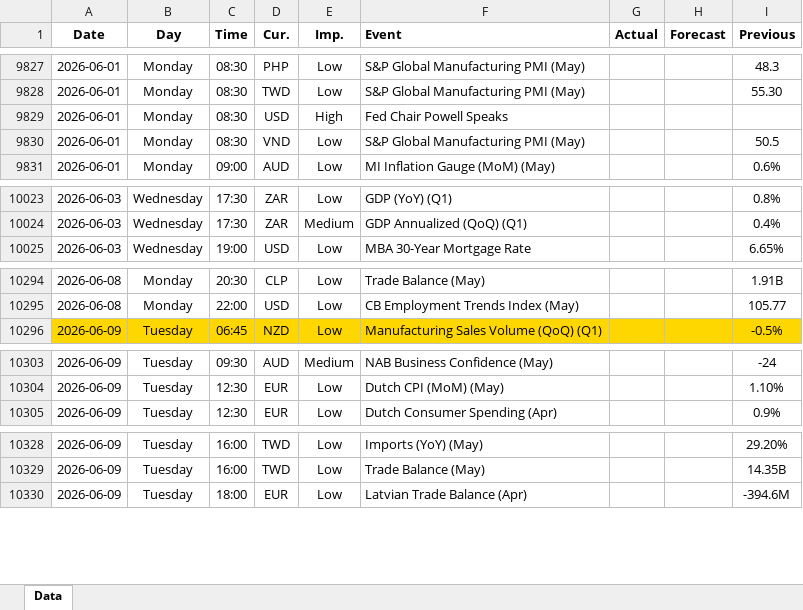
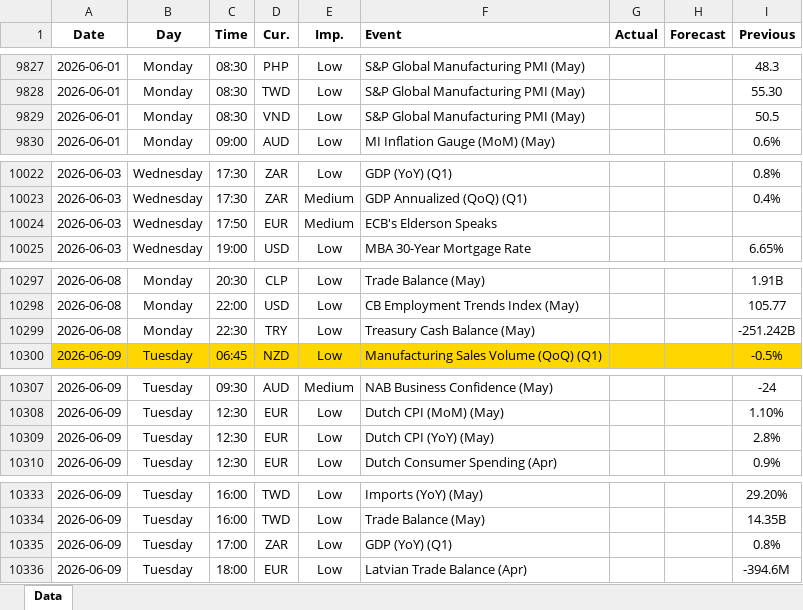
Before and after one commit to yiyousiow000814/XAUUSD-Calendar-Agent, an Excel workbook: data/Economic_Calendar/2026/2026_calendar.xlsx, sheet Data, drawn as a sheet; only a part is shown, gaps mark what is left out; values as stored, in another font and other column widths than the file's, no borders; removed rows and columns are numbered as before the commit, all else as after; the diff covers the shown part only; the diff names each change by its address in the sheet, - before the commit and + after, or states it on an @@ line.

```diff
--- a/data/Economic_Calendar/2026/2026_calendar.xlsx (sheet Data)
+++ b/data/Economic_Calendar/2026/2026_calendar.xlsx (sheet Data)
-row 9829: 2026-06-01 | Monday | 08:30 | USD | High | Fed Chair Powell Speaks
+row 10024: 2026-06-03 | Wednesday | 17:50 | EUR | Medium | ECB's Elderson Speaks
+row 10299: 2026-06-08 | Monday | 22:30 | TRY | Low | Treasury Cash Balance (May) |  |  | -251.242B
+row 10309: 2026-06-09 | Tuesday | 12:30 | EUR | Low | Dutch CPI (YoY) (May) |  |  | 2.8%
+row 10335: 2026-06-09 | Tuesday | 17:00 | ZAR | Low | GDP (YoY) (Q1) |  |  | 0.8%
```
Also changed, not shown: 59 added rows and 58 edited cells elsewhere in this sheet, 2 other files.
